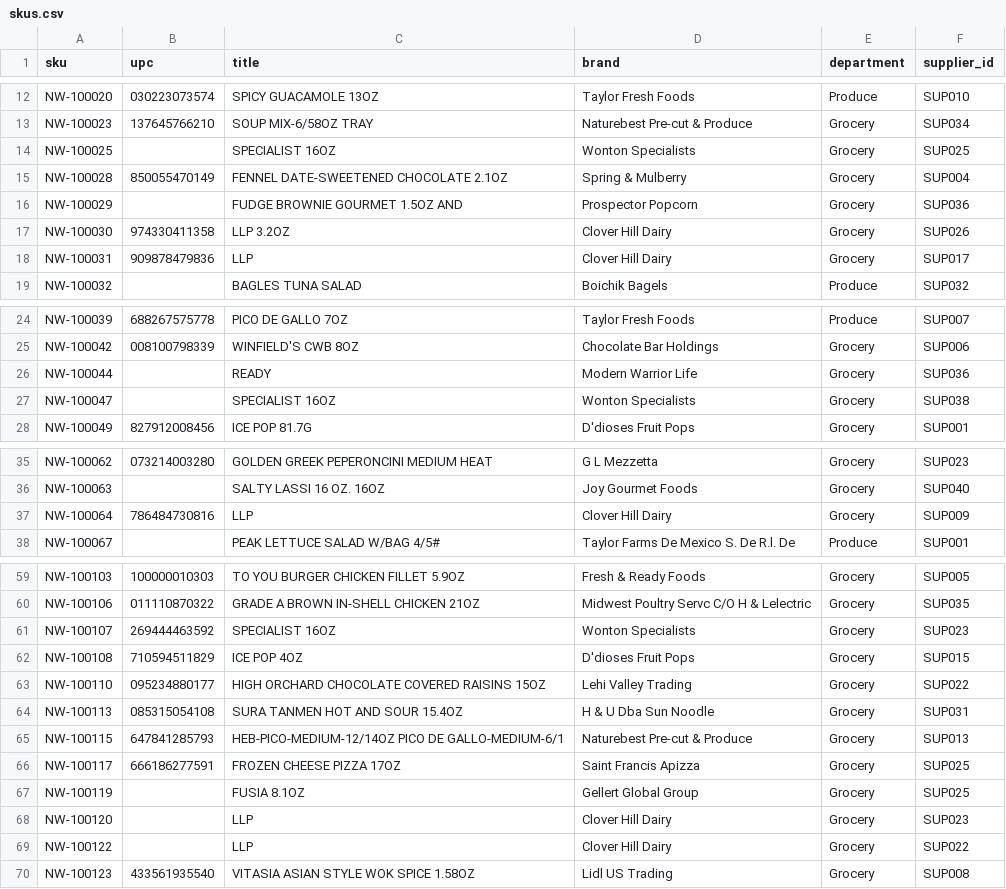
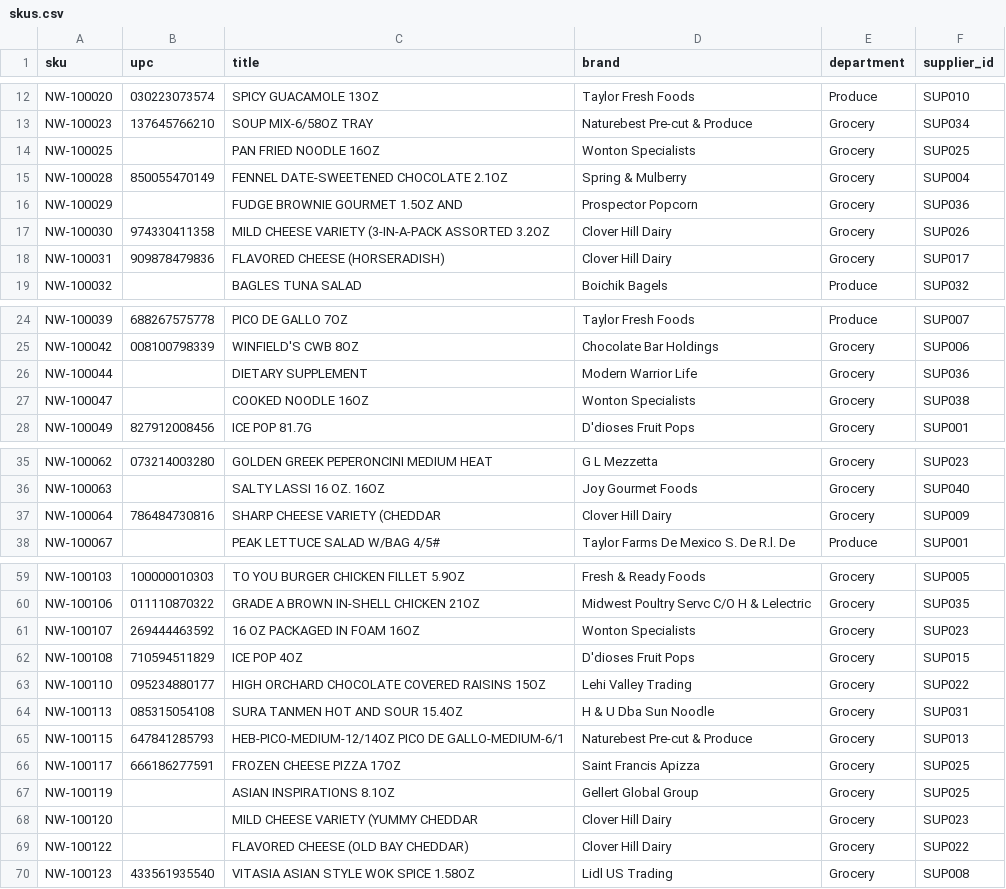
Before and after one commit to mikey92/recallwhy, a CSV file: data/synthetic/skus.csv, drawn as a sheet; only a part is shown, gaps mark what is left out.

Commit message:
Generator: product titles skip the firm-name segment of FDA descriptions; deck draft

```diff
--- a/data/synthetic/skus.csv
+++ b/data/synthetic/skus.csv
@@ -13,7 +13,7 @@ NW-100020,030223073574,SPICY GUACAMOLE 13OZ,Taylor Fresh Foods,Produce,SUP010
 NW-100023,137645766210,SOUP MIX-6/58OZ TRAY,Naturebest Pre-cut & Produce,Grocery,SUP034
-NW-100025,,SPECIALIST 16OZ,Wonton Specialists,Grocery,SUP025
+NW-100025,,PAN FRIED NOODLE 16OZ,Wonton Specialists,Grocery,SUP025
 NW-100028,850055470149,FENNEL DATE-SWEETENED CHOCOLATE 2.1OZ,Spring & Mulberry,Grocery,SUP004
 NW-100029,,FUDGE BROWNIE GOURMET 1.5OZ AND,Prospector Popcorn,Grocery,SUP036
-NW-100030,974330411358,LLP 3.2OZ,Clover Hill Dairy,Grocery,SUP026
-NW-100031,909878479836,LLP,Clover Hill Dairy,Grocery,SUP017
+NW-100030,974330411358,MILD CHEESE VARIETY (3-IN-A-PACK ASSORTED 3.2OZ,Clover Hill Dairy,Grocery,SUP026
+NW-100031,909878479836,FLAVORED CHEESE (HORSERADISH),Clover Hill Dairy,Grocery,SUP017
 NW-100032,,BAGLES TUNA SALAD,Boichik Bagels,Produce,SUP032
@@ -25,4 +25,4 @@ NW-100039,688267575778,PICO DE GALLO 7OZ,Taylor Fresh Foods,Produce,SUP007
 NW-100042,008100798339,WINFIELD'S CWB 8OZ,Chocolate Bar Holdings,Grocery,SUP006
-NW-100044,,READY,Modern Warrior Life,Grocery,SUP036
-NW-100047,,SPECIALIST 16OZ,Wonton Specialists,Grocery,SUP038
+NW-100044,,DIETARY SUPPLEMENT,Modern Warrior Life,Grocery,SUP036
+NW-100047,,COOKED NOODLE 16OZ,Wonton Specialists,Grocery,SUP038
 NW-100049,827912008456,ICE POP 81.7G,D'dioses Fruit Pops,Grocery,SUP001
@@ -36,3 +36,3 @@ NW-100062,073214003280,GOLDEN GREEK PEPERONCINI MEDIUM HEAT,G L Mezzetta,Grocery
 NW-100063,,SALTY LASSI 16 OZ. 16OZ,Joy Gourmet Foods,Grocery,SUP040
-NW-100064,786484730816,LLP,Clover Hill Dairy,Grocery,SUP009
+NW-100064,786484730816,SHARP CHEESE VARIETY (CHEDDAR,Clover Hill Dairy,Grocery,SUP009
 NW-100067,,PEAK LETTUCE SALAD W/BAG 4/5#,Taylor Farms De Mexico S. De R.l. De,Produce,SUP001
@@ -60,3 +60,3 @@ NW-100103,100000010303,TO YOU BURGER CHICKEN FILLET 5.9OZ,Fresh & Ready Foods,Gr
 NW-100106,011110870322,GRADE A BROWN IN-SHELL CHICKEN 21OZ,Midwest Poultry Servc C/O H & Lelectric,Grocery,SUP035
-NW-100107,269444463592,SPECIALIST 16OZ,Wonton Specialists,Grocery,SUP023
+NW-100107,269444463592,16 OZ PACKAGED IN FOAM 16OZ,Wonton Specialists,Grocery,SUP023
 NW-100108,710594511829,ICE POP 4OZ,D'dioses Fruit Pops,Grocery,SUP015
@@ -66,5 +66,5 @@ NW-100115,647841285793,HEB-PICO-MEDIUM-12/14OZ PICO DE GALLO-MEDIUM-6/1,Naturebe
 NW-100117,666186277591,FROZEN CHEESE PIZZA 17OZ,Saint Francis Apizza,Grocery,SUP025
-NW-100119,,FUSIA 8.1OZ,Gellert Global Group,Grocery,SUP025
-NW-100120,,LLP,Clover Hill Dairy,Grocery,SUP023
-NW-100122,,LLP,Clover Hill Dairy,Grocery,SUP022
+NW-100119,,ASIAN INSPIRATIONS 8.1OZ,Gellert Global Group,Grocery,SUP025
+NW-100120,,MILD CHEESE VARIETY (YUMMY CHEDDAR,Clover Hill Dairy,Grocery,SUP023
+NW-100122,,FLAVORED CHEESE (OLD BAY CHEDDAR),Clover Hill Dairy,Grocery,SUP022
 NW-100123,433561935540,VITASIA ASIAN STYLE WOK SPICE 1.58OZ,Lidl US Trading,Grocery,SUP008
```
Also changed, not shown: 7 other files.
